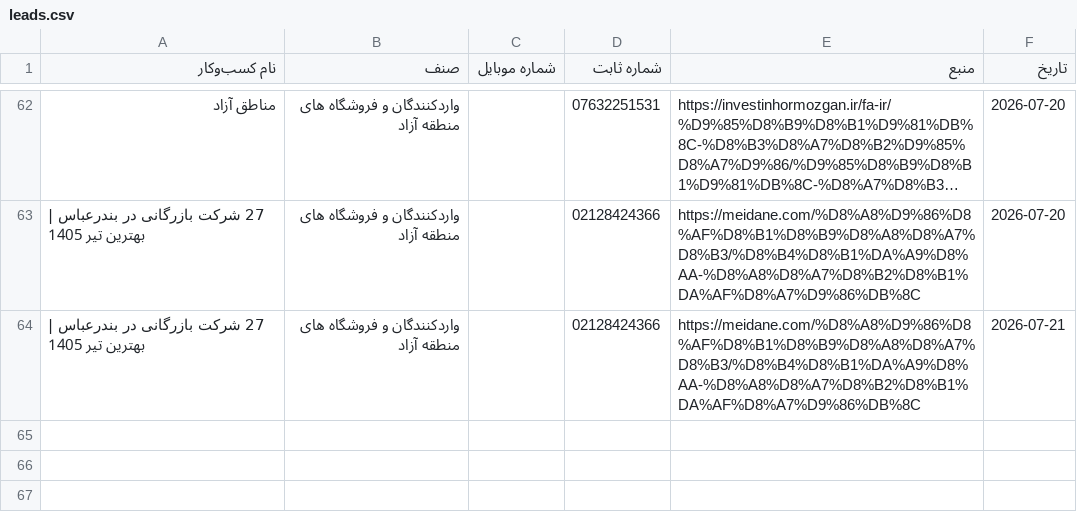
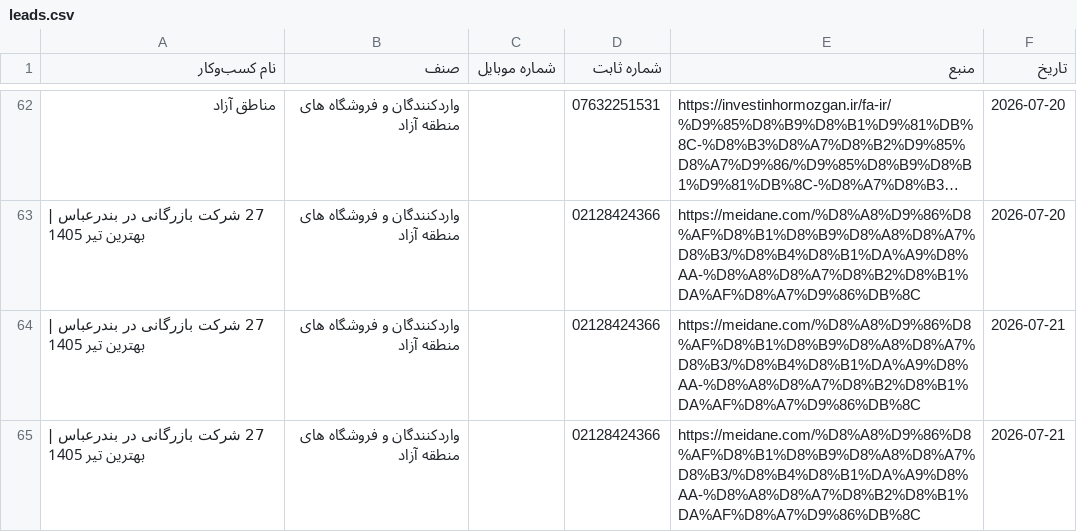
Before and after one commit to daricheh-cyber/Bandarabbasloop, a CSV file: leads.csv, drawn as a sheet; only a part is shown, gaps mark what is left out; long unchanged cells end in …; the diff names each change by its address in the sheet, - before the commit and + after, or states it on an @@ line.

Commit message:
leads - 2026-07-21 08:20 UTC

```diff
--- a/leads.csv
+++ b/leads.csv
+row 65: 27 شرکت بازرگانی در بندرعباس | بهترین تیر 1405 | واردکنندگان و فروشگاه های منطقه آزاد |  | 02128424366 | https://meidane.com/%D8%A8%D9%86%D8%AF%D8%B1%D8%B9%D8%A8%D8%A7%D8%B3/%D8%B4%D8%B1%DA%A9%D8%AA-%D8%A8%D8%A7%D8%B2%D8%B1%DA%AF%D8%A7%D9%86%DB%8C | 2026-07-21
```
